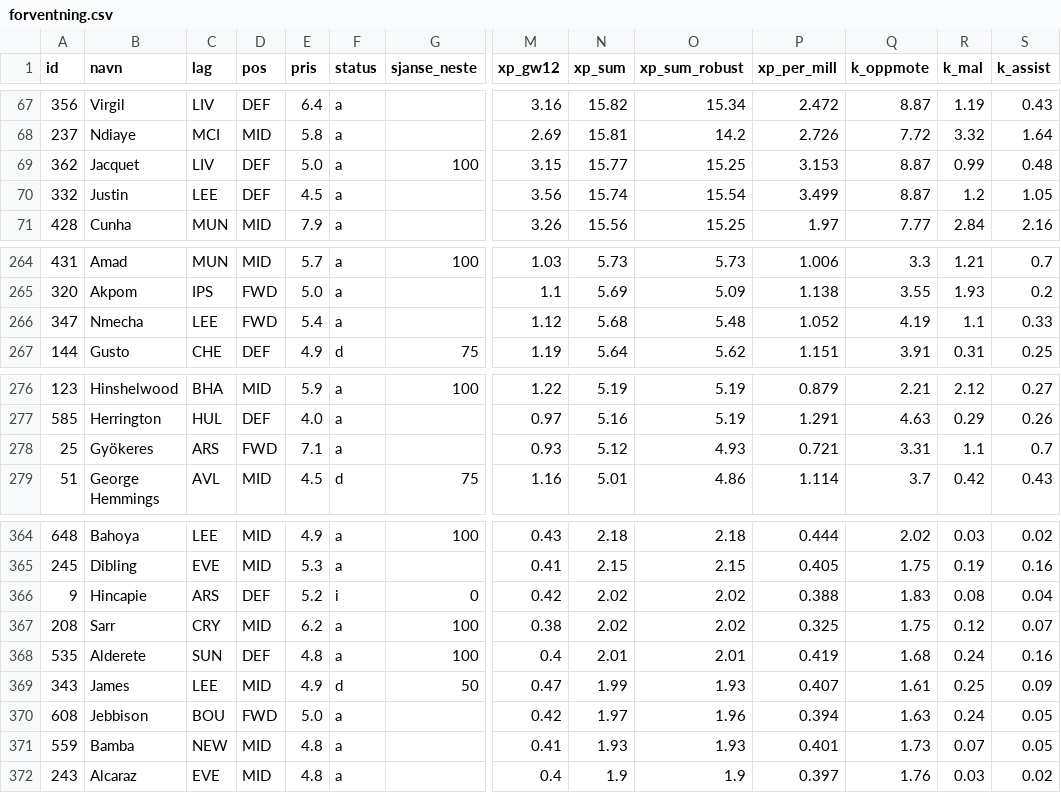
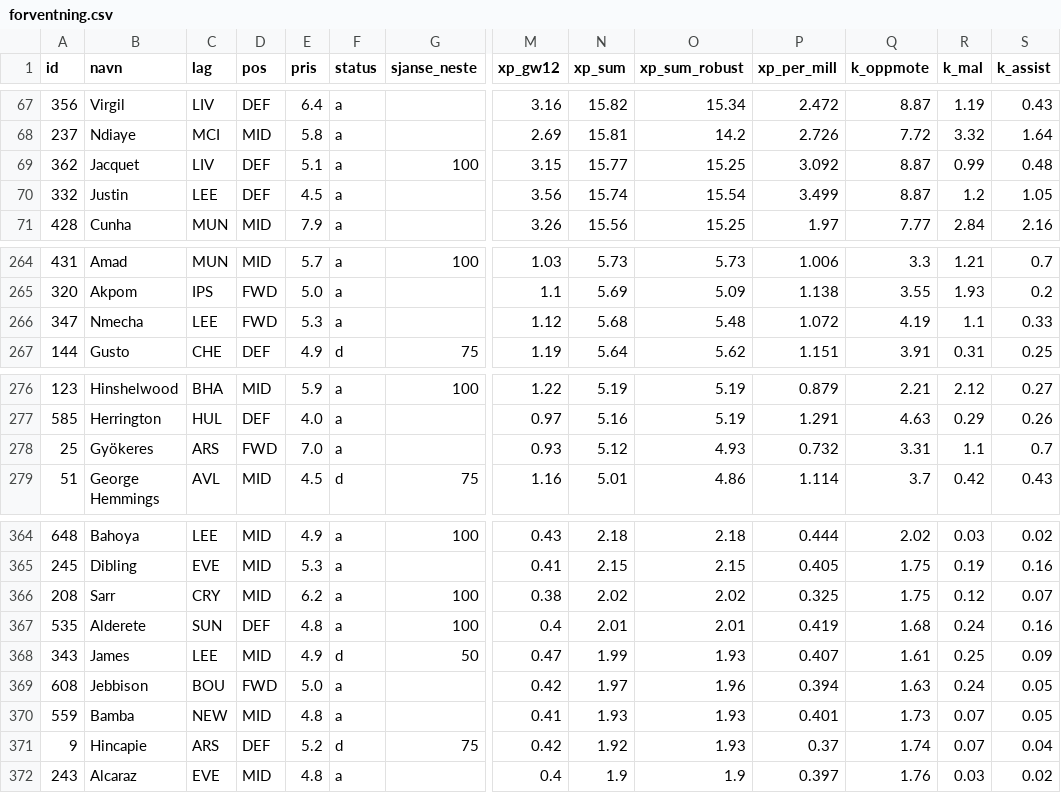
Before and after one commit to steinim/fpl2627, a CSV file: analyse/forventning.csv, drawn as a sheet; only a part is shown, gaps mark what is left out; removed rows and columns are numbered as before the commit, all else as after; rows hold the shown columns only; the diff covers the shown part only; the diff names each change by its address in the sheet, - before the commit and + after, or states it on an @@ line.

```diff
--- a/analyse/forventning.csv
+++ b/analyse/forventning.csv
-E69 (pris): 5.0
+E69 (pris): 5.1
-P69 (xp_per_mill): 3.153
+P69 (xp_per_mill): 3.092
-E266 (pris): 5.4
+E266 (pris): 5.3
-P266 (xp_per_mill): 1.052
+P266 (xp_per_mill): 1.072
-E278 (pris): 7.1
+E278 (pris): 7.0
-P278 (xp_per_mill): 0.721
+P278 (xp_per_mill): 0.732
-row 366: 9 | Hincapie | ARS | DEF | 5.2 | i | 0 | 0.42 | 2.02 | 2.02 | 0.388 | 1.83 | 0.08 | 0.04
+row 371: 9 | Hincapie | ARS | DEF | 5.2 | d | 75 | 0.42 | 1.92 | 1.93 | 0.37 | 1.74 | 0.07 | 0.04
```
Also changed, not shown: 9 edited cells elsewhere in this file, 2 other files.
